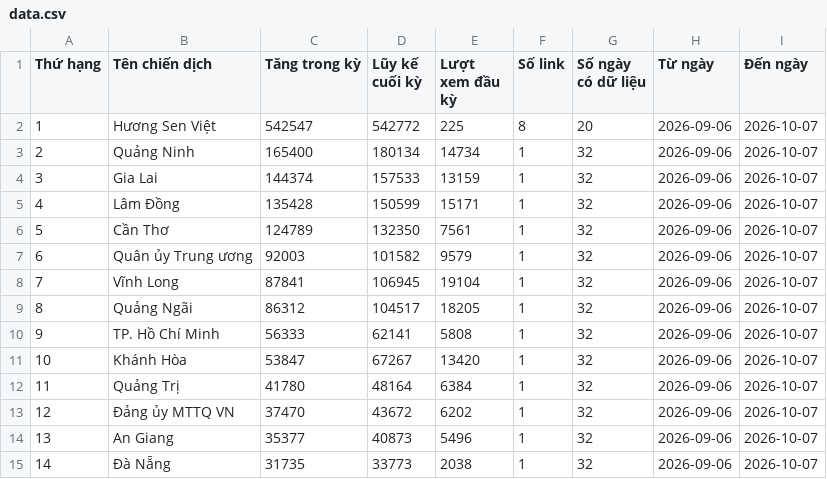
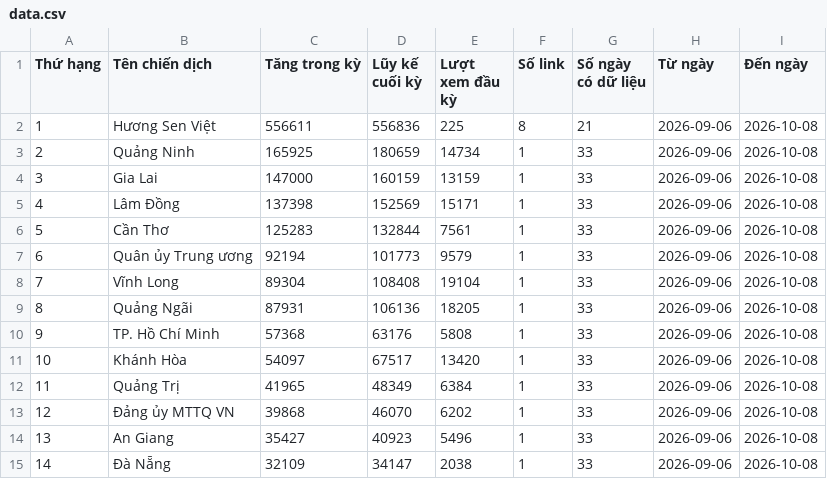
Before and after one commit to phuonglinh-ai/bangtongsaphuychuong, a CSV file: data.csv, drawn as a sheet; only a part is shown; the diff covers the shown part only.

Commit message:
Update data.csv 2026-10-08 07:40

```diff
--- a/data.csv
+++ b/data.csv
@@ -1,15 +1,15 @@
 Thứ hạng,Tên chiến dịch,Tăng trong kỳ,Lũy kế cuối kỳ,Lượt xem đầu kỳ,Số link,Số ngày có dữ liệu,Từ ngày,Đến ngày
-1,Hương Sen Việt,542547,542772,225,8,20,2026-09-06,2026-10-07
-2,Quảng Ninh,165400,180134,14734,1,32,2026-09-06,2026-10-07
-3,Gia Lai,144374,157533,13159,1,32,2026-09-06,2026-10-07
-4,Lâm Đồng,135428,150599,15171,1,32,2026-09-06,2026-10-07
-5,Cần Thơ,124789,132350,7561,1,32,2026-09-06,2026-10-07
-6,Quân ủy Trung ương,92003,101582,9579,1,32,2026-09-06,2026-10-07
-7,Vĩnh Long,87841,106945,19104,1,32,2026-09-06,2026-10-07
-8,Quảng Ngãi,86312,104517,18205,1,32,2026-09-06,2026-10-07
-9,TP. Hồ Chí Minh,56333,62141,5808,1,32,2026-09-06,2026-10-07
-10,Khánh Hòa,53847,67267,13420,1,32,2026-09-06,2026-10-07
-11,Quảng Trị,41780,48164,6384,1,32,2026-09-06,2026-10-07
-12,Đảng ủy MTTQ VN,37470,43672,6202,1,32,2026-09-06,2026-10-07
-13,An Giang,35377,40873,5496,1,32,2026-09-06,2026-10-07
-14,Đà Nẵng,31735,33773,2038,1,32,2026-09-06,2026-10-07
+1,Hương Sen Việt,556611,556836,225,8,21,2026-09-06,2026-10-08
+2,Quảng Ninh,165925,180659,14734,1,33,2026-09-06,2026-10-08
+3,Gia Lai,147000,160159,13159,1,33,2026-09-06,2026-10-08
+4,Lâm Đồng,137398,152569,15171,1,33,2026-09-06,2026-10-08
+5,Cần Thơ,125283,132844,7561,1,33,2026-09-06,2026-10-08
+6,Quân ủy Trung ương,92194,101773,9579,1,33,2026-09-06,2026-10-08
+7,Vĩnh Long,89304,108408,19104,1,33,2026-09-06,2026-10-08
+8,Quảng Ngãi,87931,106136,18205,1,33,2026-09-06,2026-10-08
+9,TP. Hồ Chí Minh,57368,63176,5808,1,33,2026-09-06,2026-10-08
+10,Khánh Hòa,54097,67517,13420,1,33,2026-09-06,2026-10-08
+11,Quảng Trị,41965,48349,6384,1,33,2026-09-06,2026-10-08
+12,Đảng ủy MTTQ VN,39868,46070,6202,1,33,2026-09-06,2026-10-08
+13,An Giang,35427,40923,5496,1,33,2026-09-06,2026-10-08
+14,Đà Nẵng,32109,34147,2038,1,33,2026-09-06,2026-10-08
```
Also changed, not shown: 114 edited cells elsewhere in this file.
